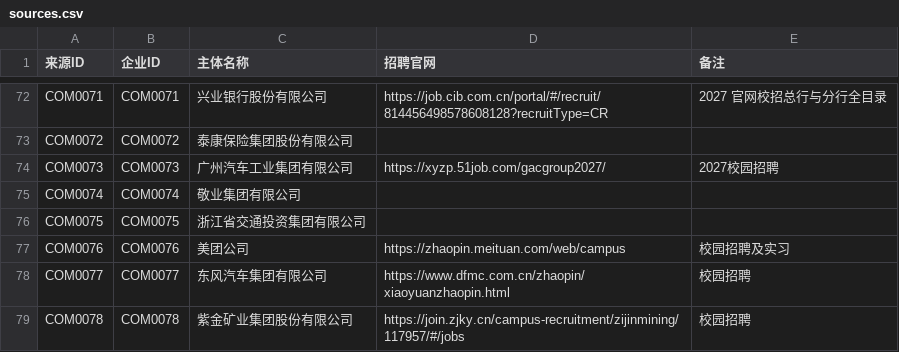
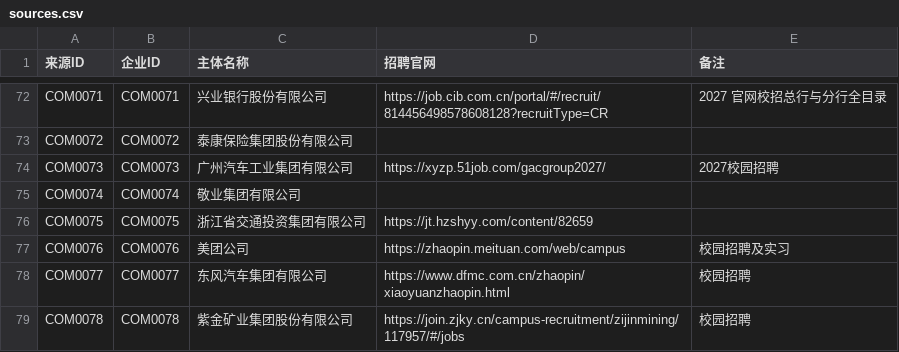
Before and after one commit to MorePeanuts/job-crawler, a CSV file: sites/sources.csv, drawn as a sheet; only a part is shown, gaps mark what is left out.

```diff
--- a/sites/sources.csv
+++ b/sites/sources.csv
@@ -75,3 +75,3 @@ COM0073,COM0073,广州汽车工业集团有限公司,https://xyzp.51job.com/gacg
 COM0074,COM0074,敬业集团有限公司,,
-COM0075,COM0075,浙江省交通投资集团有限公司,,
+COM0075,COM0075,浙江省交通投资集团有限公司,https://jt.hzshyy.com/content/82659,
 COM0076,COM0076,美团公司,https://zhaopin.meituan.com/web/campus,校园招聘及实习
```
Also changed, not shown: 5 other files.
